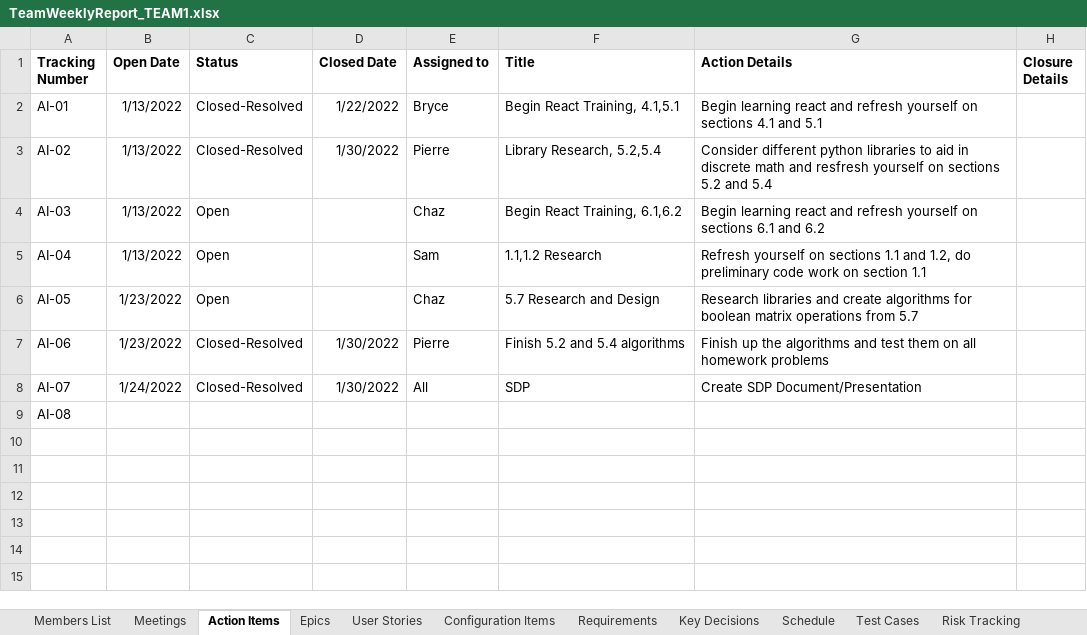
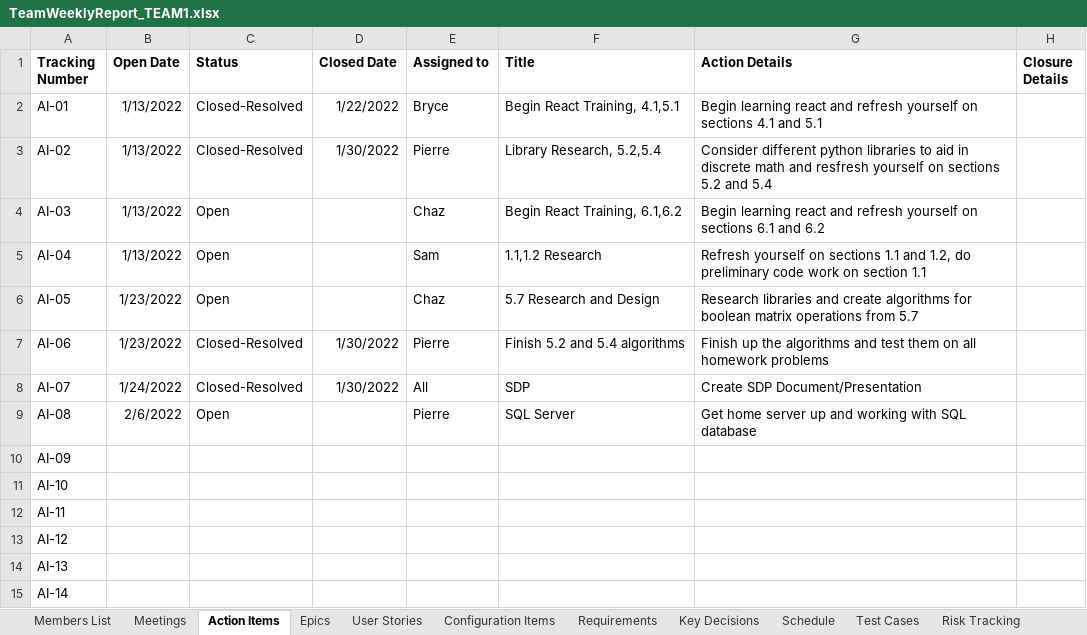
Before and after one commit to SamuelBMorris41899/CS-499, an Excel workbook: TeamWeeklyReport_TEAM1.xlsx, sheet Action Items, drawn as a sheet; values as stored, in another font and other column widths than the file's, no borders; charts and pictures not drawn; the diff names each change by its address in the sheet, - before the commit and + after, or states it on an @@ line.

```diff
--- a/TeamWeeklyReport_TEAM1.xlsx (sheet Action Items)
+++ b/TeamWeeklyReport_TEAM1.xlsx (sheet Action Items)
-B9 (Open Date): (empty)
+B9 (Open Date): 2/6/2022
-C9 (Status): (empty)
+C9 (Status): Open
-E9 (Assigned to): (empty)
+E9 (Assigned to): Pierre
-F9 (Title): (empty)
+F9 (Title): SQL Server
-G9 (Action Details): (empty)
+G9 (Action Details): Get home server up and working with SQL database
+row 10: AI-09
+row 11: AI-10
+row 12: AI-11
+row 13: AI-12
+row 14: AI-13
+row 15: AI-14
```
Also changed, not shown: sheet User Stories, sheet Schedule, sheet Meetings, sheet Epics, sheet Lists, sheet Members List, formulas that keep their value.
